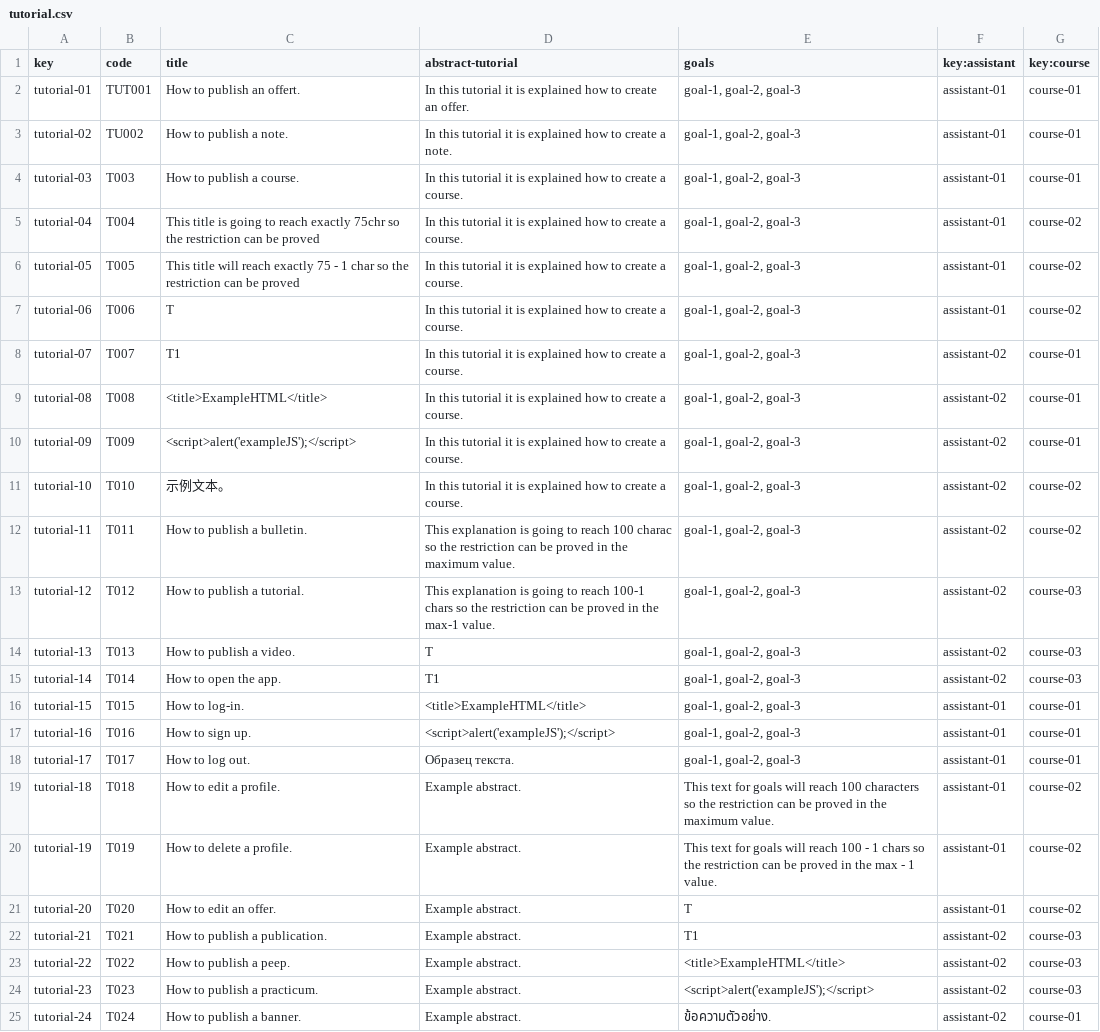
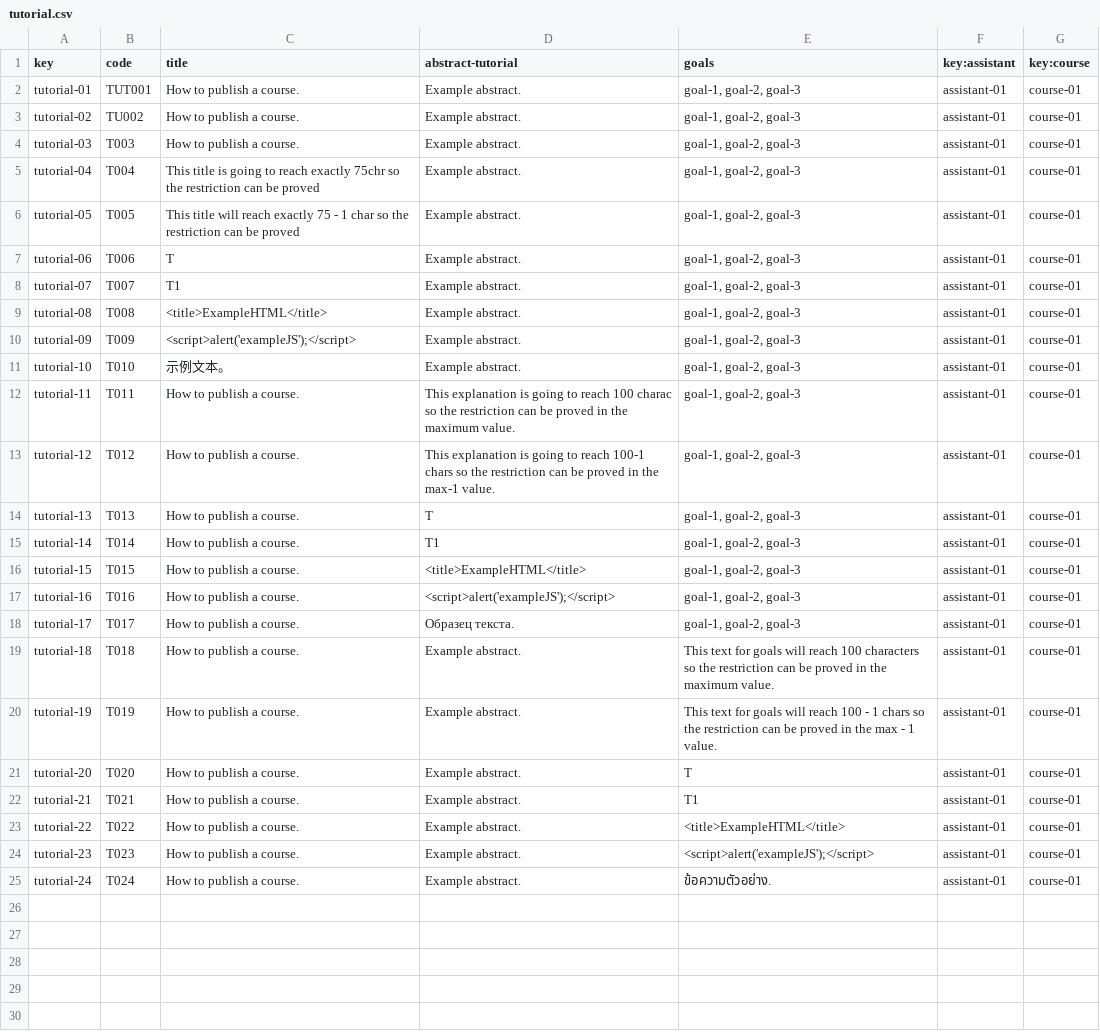
Before and after one commit to laurolmer/Acme-L3-D03, a CSV file: src/main/webapp/WEB-INF/resources/sample-data/tutorial.csv, drawn as a sheet; the diff names each change by its address in the sheet, - before the commit and + after, or states it on an @@ line.

Commit message:
Feat: Task-013 laurolmer Fixed: Adding data

```diff
--- a/src/main/webapp/WEB-INF/resources/sample-data/tutorial.csv
+++ b/src/main/webapp/WEB-INF/resources/sample-data/tutorial.csv
-C2 (title): How to publish an offert.
+C2 (title): How to publish a course.
-D2 (abstract-tutorial): In this tutorial it is explained how to create an offer.
+D2 (abstract-tutorial): Example abstract.
-C3 (title): How to publish a note.
+C3 (title): How to publish a course.
-D3 (abstract-tutorial): In this tutorial it is explained how to create a note.
+D3 (abstract-tutorial): Example abstract.
-D4:D11 (abstract-tutorial): In this tutorial it is explained how to create a course.
+D4:D11 (abstract-tutorial): Example abstract.
-G5:G7 (key:course): course-02
+G5:G7 (key:course): course-01
-F8:F15 (key:assistant): assistant-02
+F8:F15 (key:assistant): assistant-01
-G11:G12 (key:course): course-02
+G11:G12 (key:course): course-01
-C12 (title): How to publish a bulletin.
+C12 (title): How to publish a course.
-C13 (title): How to publish a tutorial.
+C13 (title): How to publish a course.
-G13:G15 (key:course): course-03
+G13:G15 (key:course): course-01
-C14 (title): How to publish a video.
+C14 (title): How to publish a course.
-C15 (title): How to open the app.
+C15 (title): How to publish a course.
-C16 (title): How to log-in.
+C16 (title): How to publish a course.
-C17 (title): How to sign up.
+C17 (title): How to publish a course.
-C18 (title): How to log out.
+C18 (title): How to publish a course.
-C19 (title): How to edit a profile.
+C19 (title): How to publish a course.
-G19:G21 (key:course): course-02
+G19:G21 (key:course): course-01
-C20 (title): How to delete a profile.
+C20 (title): How to publish a course.
-C21 (title): How to edit an offer.
+C21 (title): How to publish a course.
-C22 (title): How to publish a publication.
+C22 (title): How to publish a course.
-F22:F25 (key:assistant): assistant-02
+F22:F25 (key:assistant): assistant-01
-G22:G24 (key:course): course-03
+G22:G24 (key:course): course-01
-C23 (title): How to publish a peep.
+C23 (title): How to publish a course.
-C24 (title): How to publish a practicum.
+C24 (title): How to publish a course.
-C25 (title): How to publish a banner.
+C25 (title): How to publish a course.
```
Also changed, not shown: src/main/webapp/WEB-INF/resources/sample-data/tutorial-session.csv, 8 other files.
